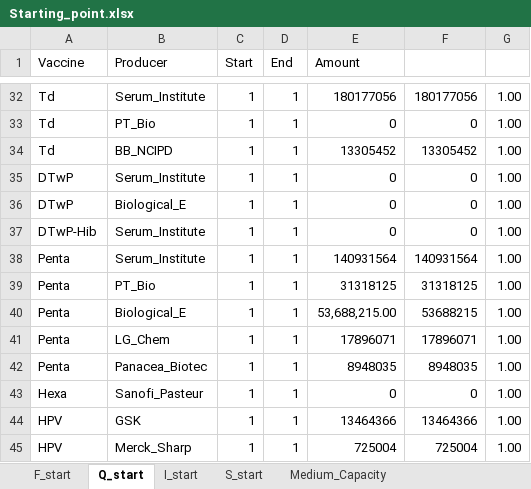
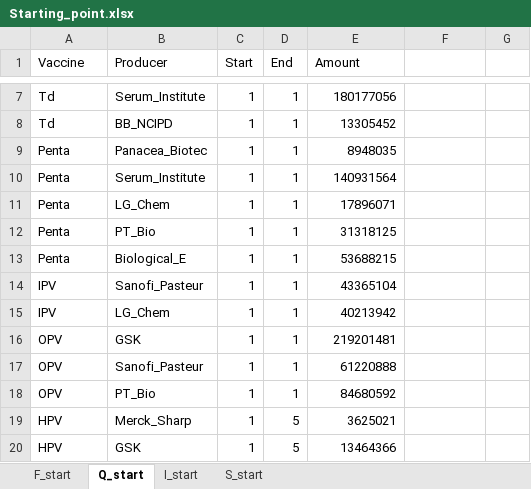
Before and after one commit to nuhorchak/Vaccine_Tender, an Excel workbook: Starting_point.xlsx, sheet Q_start, drawn as a sheet; only a part is shown, gaps mark what is left out; values as stored, in another font and other column widths than the file's, no cell formats; removed rows and columns are numbered as before the commit, all else as after; the diff covers the shown part only; the diff names each change by its address in the sheet, - before the commit and + after, or states it on an @@ line.

```diff
--- a/Starting_point.xlsx (sheet Q_start)
+++ b/Starting_point.xlsx (sheet Q_start)
-sheet tab: Medium_Capacity
-F7: 180177056
+F7: (empty)
-G7: 1.00
+G7: (empty)
-row 33: Td | PT_Bio | 1 | 1 | 0 | 0 | 1.00
-F8: 13305452
+F8: (empty)
-G8: 1.00
+G8: (empty)
-row 35: DTwP | Serum_Institute | 1 | 1 | 0 | 0 | 1.00
-row 36: DTwP | Biological_E | 1 | 1 | 0 | 0 | 1.00
-row 37: DTwP-Hib | Serum_Institute | 1 | 1 | 0 | 0 | 1.00
+row 9: Penta | Panacea_Biotec | 1 | 1 | 8948035
-F10: 140931564
+F10: (empty)
-G10: 1.00
+G10: (empty)
+row 11: Penta | LG_Chem | 1 | 1 | 17896071
-F12: 31318125
+F12: (empty)
-G12:G13: 1.00
+G12:G13: (empty)
-E13 (Amount): 53,688,215.00
+E13 (Amount): 53688215
-F13: 53688215
+F13: (empty)
-row 41: Penta | LG_Chem | 1 | 1 | 17896071 | 17896071 | 1.00
-row 42: Penta | Panacea_Biotec | 1 | 1 | 8948035 | 8948035 | 1.00
-row 43: Hexa | Sanofi_Pasteur | 1 | 1 | 0 | 0 | 1.00
+row 14: IPV | Sanofi_Pasteur | 1 | 1 | 43365104
+row 15: IPV | LG_Chem | 1 | 1 | 40213942
+row 16: OPV | GSK | 1 | 1 | 219201481
+row 17: OPV | Sanofi_Pasteur | 1 | 1 | 61220888
+row 18: OPV | PT_Bio | 1 | 1 | 84680592
+row 19: HPV | Merck_Sharp | 1 | 5 | 3625021
-D20 (End): 1
+D20 (End): 5
-F20: 13464366
+F20: (empty)
-G20: 1.00
+G20: (empty)
-row 45: HPV | Merck_Sharp | 1 | 1 | 725004 | 725004 | 1.00
```
Also changed, not shown: 4 added rows, 29 removed rows and 24 edited cells elsewhere in this sheet, sheet I_start, sheet S_start, sheet F_start, cell formats, formulas that keep their value, Demand_Scenarios_updated.xlsx, Deterministic equivalent/Demand_Scenarios_updated.xlsx, 47 other files.
